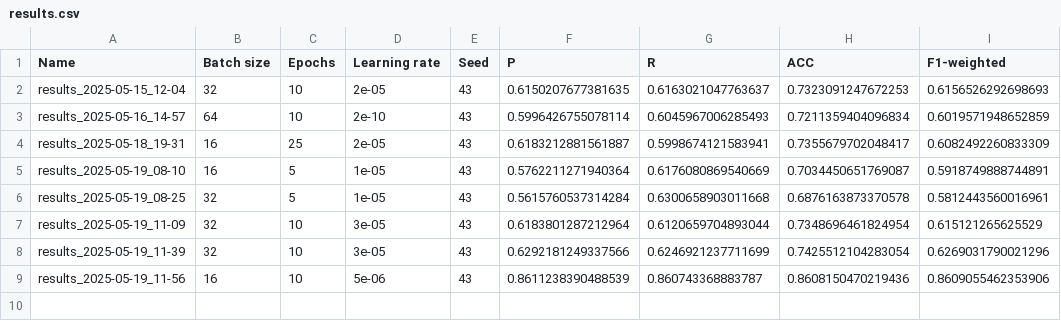
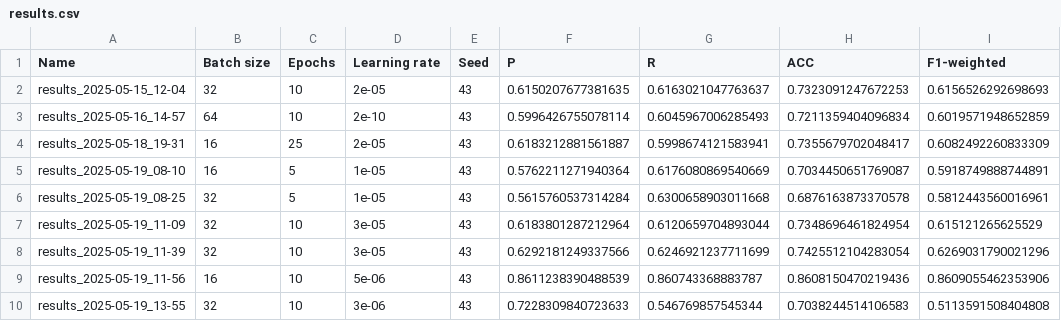
Before and after one commit to Ovoland/Deep_Learning_grp21, a CSV file: results/results.csv, drawn as a sheet.

Commit message:
first results with the 2 dataset files

```diff
--- a/results/results.csv
+++ b/results/results.csv
@@ -9 +9,2 @@ results_2025-05-19_11-39,32,10,3e-05,43,0.6292181249337566,0.6246921237711699,0.
 results_2025-05-19_11-56,16,10,5e-06,43,0.8611238390488539,0.860743368883787,0.8608150470219436,0.8609055462353906
+results_2025-05-19_13-55,32,10,3e-06,43,0.7228309840723633,0.546769857545344,0.7038244514106583,0.5113591508404808
```
Also changed, not shown: 4 other files.
